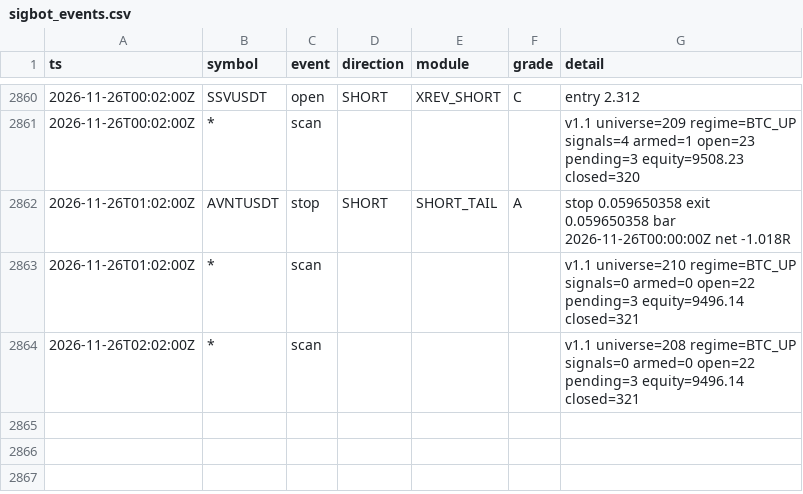
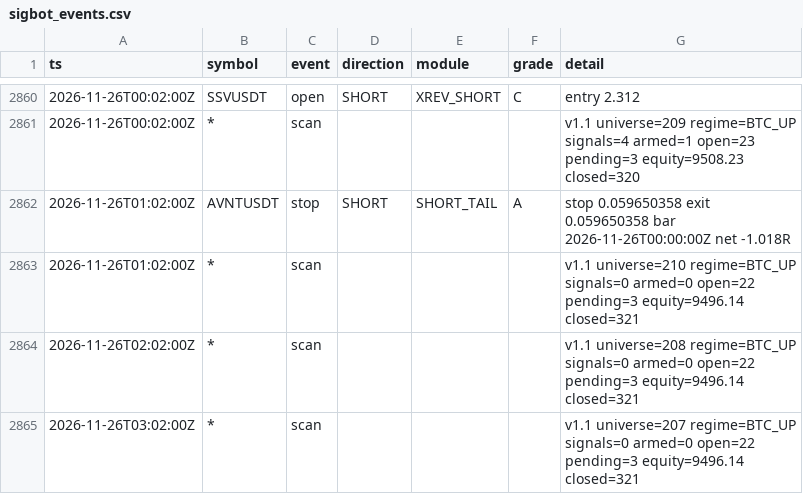
Before and after one commit to lukeperry80/sigbot-data, a CSV file: sigbot_events.csv, drawn as a sheet; only a part is shown, gaps mark what is left out.

```diff
--- a/sigbot_events.csv
+++ b/sigbot_events.csv
@@ -2864 +2864,2 @@ ts,symbol,event,direction,module,grade,detail
 2026-11-26T02:02:00Z,*,scan,,,,v1.1 universe=208 regime=BTC_UP signals=0 armed=0 open=22 pending=3 equity=9496.14 closed=321
+2026-11-26T03:02:00Z,*,scan,,,,v1.1 universe=207 regime=BTC_UP signals=0 armed=0 open=22 pending=3 equity=9496.14 closed=321
```
Also changed, not shown: 3 other files.
